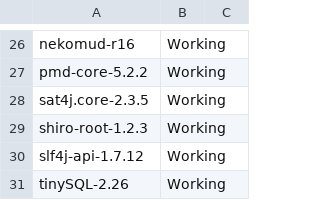
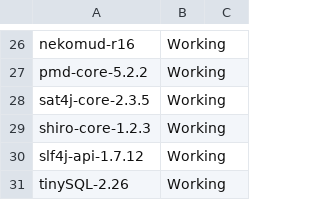
Before and after one commit to randoop/grt-testing, a CSV file: scripts/project-config-status.csv, drawn as a sheet; only a part is shown, gaps mark what is left out.

Commit message:
Fix Randoop test generation on several projects; Make Randoop generates log

```diff
--- a/scripts/project-config-status.csv
+++ b/scripts/project-config-status.csv
@@ -27,4 +27,4 @@ nekomud-r16,Working,""
 pmd-core-5.2.2,Working,""
-sat4j.core-2.3.5,Working,
-shiro-root-1.2.3,Working,
+sat4j-core-2.3.5,Working,
+shiro-core-1.2.3,Working,
 slf4j-api-1.7.12,Working,
```
Also changed, not shown: 1 other file.
